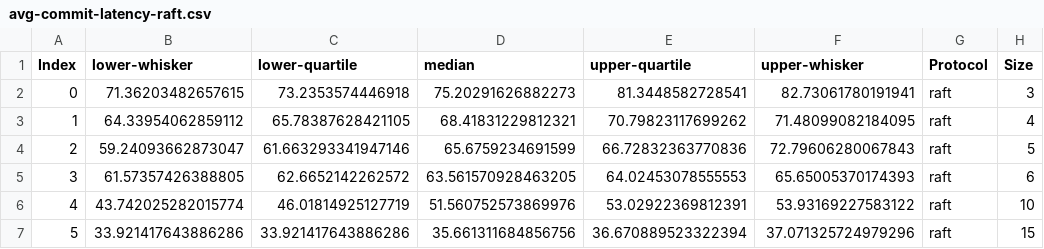
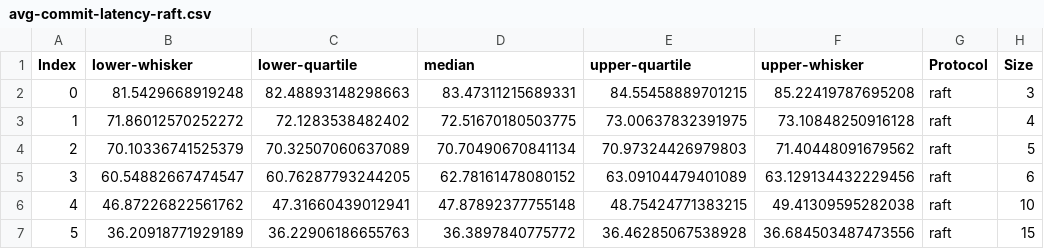
Before and after one commit to Davenury/Unifying-Consensus-And-Atomic-Commitment-PoC, a CSV file: misc/data-processing/parsed_csvs/stress-tests/avg-commit-latency-raft.csv, drawn as a sheet; only a part is shown; the diff names each change by its address in the sheet, - before the commit and + after, or states it on an @@ line.

```diff
--- a/misc/data-processing/parsed_csvs/stress-tests/avg-commit-latency-raft.csv
+++ b/misc/data-processing/parsed_csvs/stress-tests/avg-commit-latency-raft.csv
-B2 (lower-whisker): 71.36203482657615
+B2 (lower-whisker): 81.5429668919248
-C2 (lower-quartile): 73.2353574446918
+C2 (lower-quartile): 82.48893148298663
-D2 (median): 75.20291626882273
+D2 (median): 83.47311215689331
-E2 (upper-quartile): 81.3448582728541
+E2 (upper-quartile): 84.55458889701215
-F2 (upper-whisker): 82.73061780191941
+F2 (upper-whisker): 85.22419787695208
-B3 (lower-whisker): 64.33954062859112
+B3 (lower-whisker): 71.86012570252272
-C3 (lower-quartile): 65.78387628421105
+C3 (lower-quartile): 72.1283538482402
-D3 (median): 68.41831229812321
+D3 (median): 72.51670180503775
-E3 (upper-quartile): 70.79823117699262
+E3 (upper-quartile): 73.00637832391975
-F3 (upper-whisker): 71.48099082184095
+F3 (upper-whisker): 73.10848250916128
-B4 (lower-whisker): 59.24093662873047
+B4 (lower-whisker): 70.10336741525379
-C4 (lower-quartile): 61.663293341947146
+C4 (lower-quartile): 70.32507060637089
-D4 (median): 65.6759234691599
+D4 (median): 70.70490670841134
-E4 (upper-quartile): 66.72832363770836
+E4 (upper-quartile): 70.97324426979803
-F4 (upper-whisker): 72.79606280067843
+F4 (upper-whisker): 71.40448091679562
-B5 (lower-whisker): 61.57357426388805
+B5 (lower-whisker): 60.54882667474547
-C5 (lower-quartile): 62.6652142262572
+C5 (lower-quartile): 60.76287793244205
-D5 (median): 63.561570928463205
+D5 (median): 62.78161478080152
-E5 (upper-quartile): 64.02453078555553
+E5 (upper-quartile): 63.09104479401089
-F5 (upper-whisker): 65.65005370174393
+F5 (upper-whisker): 63.129134432229456
-B6 (lower-whisker): 43.742025282015774
+B6 (lower-whisker): 46.87226822561762
-C6 (lower-quartile): 46.01814925127719
+C6 (lower-quartile): 47.31660439012941
-D6 (median): 51.560752573869976
+D6 (median): 47.87892377755148
-E6 (upper-quartile): 53.02922369812391
+E6 (upper-quartile): 48.75424771383215
-F6 (upper-whisker): 53.93169227583122
+F6 (upper-whisker): 49.41309595282038
-B7 (lower-whisker): 33.921417643886286
+B7 (lower-whisker): 36.20918771929189
-C7 (lower-quartile): 33.921417643886286
+C7 (lower-quartile): 36.22906186655763
-D7 (median): 35.661311684856756
+D7 (median): 36.3897840775772
-E7 (upper-quartile): 36.670889523322394
+E7 (upper-quartile): 36.46285067538928
-F7 (upper-whisker): 37.071325724979296
+F7 (upper-whisker): 36.684503487473556
```
Also changed, not shown: misc/data-processing/parsed_csvs/delete-article/alvin.csv, misc/data-processing/parsed_csvs/delete-article/paxos.csv, 10 other files.
